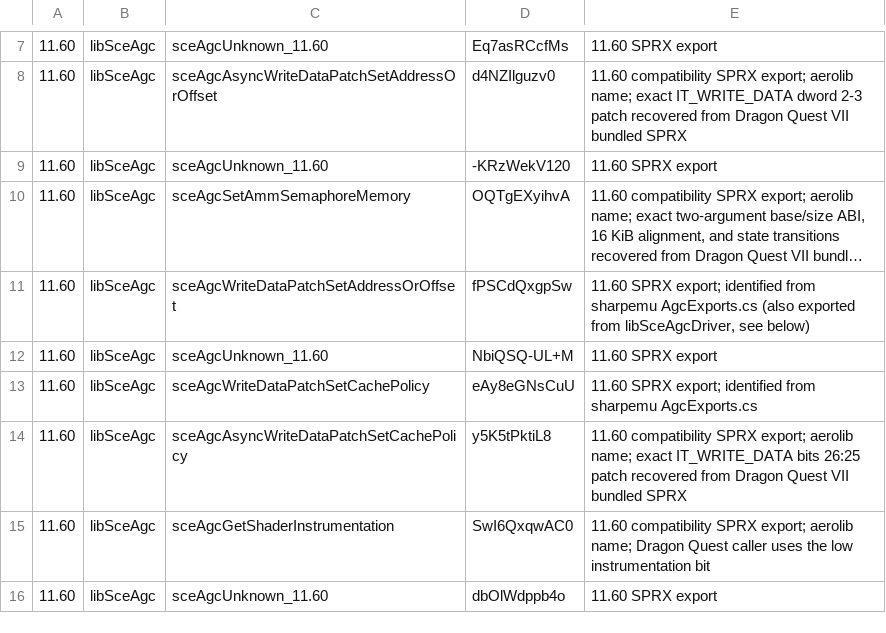
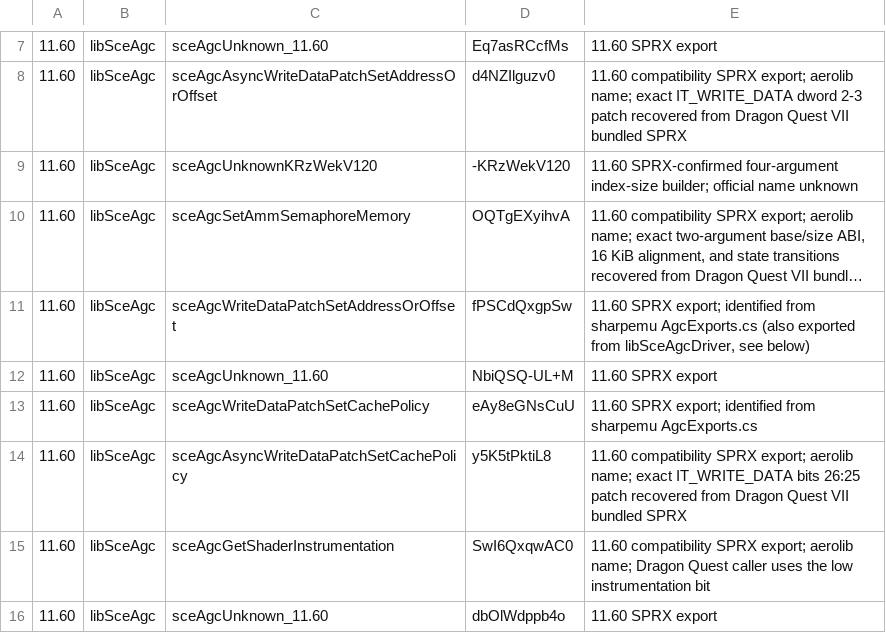
Before and after one commit to OpenAGC/OpenAGC, a TSV file: analysis/agc_nids_version_variants.tsv, drawn as a sheet; only a part is shown, gaps mark what is left out; long unchanged cells end in …; the diff names each change by its address in the sheet, - before the commit and + after, or states it on an @@ line.

```diff
--- a/analysis/agc_nids_version_variants.tsv
+++ b/analysis/agc_nids_version_variants.tsv
-C9: sceAgcUnknown_11.60
+C9: sceAgcUnknownKRzWekV120
-E9: 11.60 SPRX export
+E9: 11.60 SPRX-confirmed four-argument index-size builder; official name unknown
```
Also changed, not shown: analysis/agc_known_nids.tsv, 6 other files.
